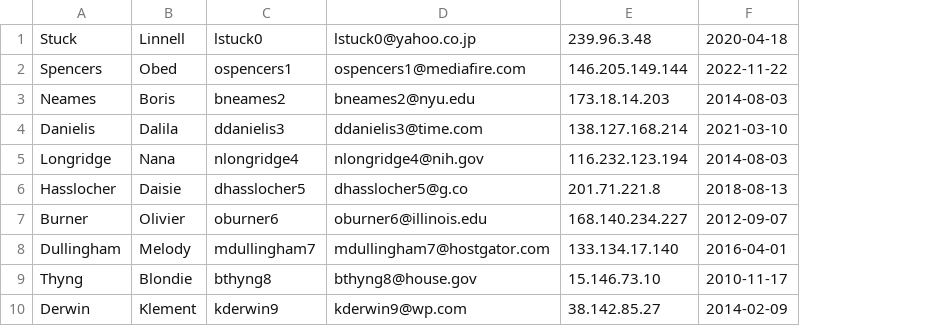
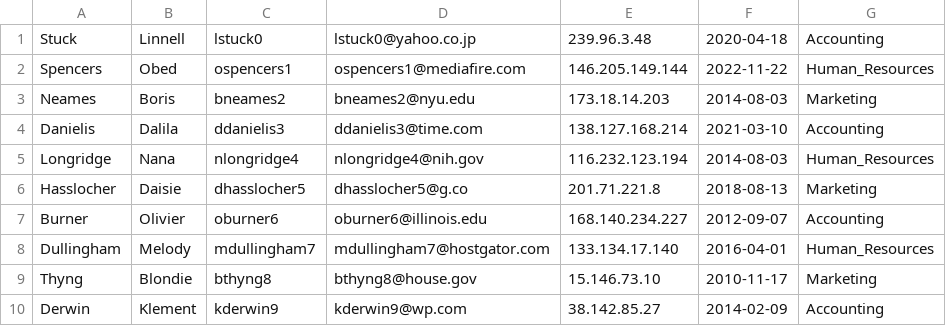
Before and after one commit to dmcushing/advlinux, a CSV file: scripts/data/final-pagemake.csv, drawn as a sheet; the diff names each change by its address in the sheet, - before the commit and + after, or states it on an @@ line.

Commit message:
Update final-pagemake.csv

```diff
--- a/scripts/data/final-pagemake.csv
+++ b/scripts/data/final-pagemake.csv
+column G, rows 1-10: Accounting | Human_Resources | Marketing | Accounting | Human_Resources | Marketing | Accounting | Human_Resources | Marketing | Accounting
```
